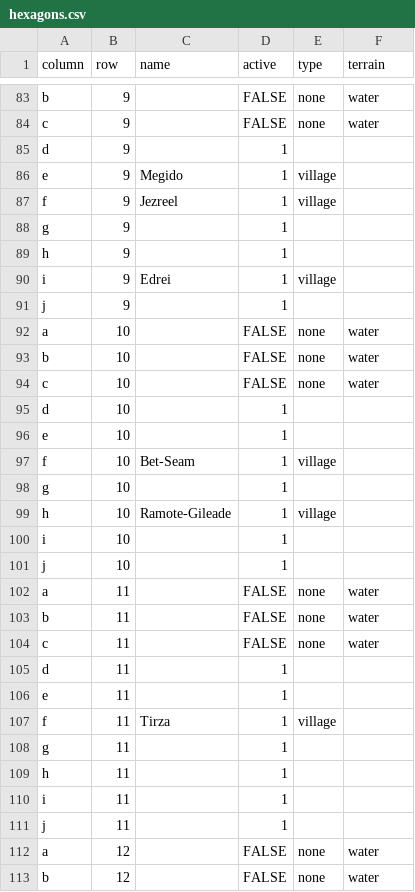
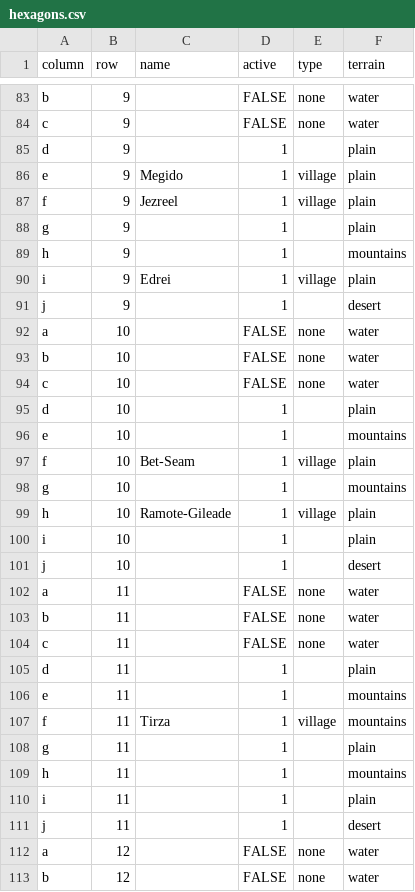
Before and after one commit to adamfoerster/promised-land, a CSV file: shared/src/commonMain/resources/hexagons.csv, drawn as a sheet; only a part is shown, gaps mark what is left out; the diff covers the shown part only.

Commit message:
feat: added terrain data to map

```diff
--- a/shared/src/commonMain/resources/hexagons.csv
+++ b/shared/src/commonMain/resources/hexagons.csv
@@ -84,9 +84,9 @@ b,9,,FALSE,none,water
 c,9,,FALSE,none,water
-d,9,,1,,
-e,9,Megido,1,village,
-f,9,Jezreel,1,village,
-g,9,,1,,
-h,9,,1,,
-i,9,Edrei,1,village,
-j,9,,1,,
+d,9,,1,,plain
+e,9,Megido,1,village,plain
+f,9,Jezreel,1,village,plain
+g,9,,1,,plain
+h,9,,1,,mountains
+i,9,Edrei,1,village,plain
+j,9,,1,,desert
 a,10,,FALSE,none,water
@@ -94,9 +94,9 @@ b,10,,FALSE,none,water
 c,10,,FALSE,none,water
-d,10,,1,,
-e,10,,1,,
-f,10,Bet-Seam,1,village,
-g,10,,1,,
-h,10,Ramote-Gileade,1,village,
-i,10,,1,,
-j,10,,1,,
+d,10,,1,,plain
+e,10,,1,,mountains
+f,10,Bet-Seam,1,village,plain
+g,10,,1,,mountains
+h,10,Ramote-Gileade,1,village,plain
+i,10,,1,,plain
+j,10,,1,,desert
 a,11,,FALSE,none,water
@@ -104,9 +104,9 @@ b,11,,FALSE,none,water
 c,11,,FALSE,none,water
-d,11,,1,,
-e,11,,1,,
-f,11,Tirza,1,village,
-g,11,,1,,
-h,11,,1,,
-i,11,,1,,
-j,11,,1,,
+d,11,,1,,plain
+e,11,,1,,mountains
+f,11,Tirza,1,village,mountains
+g,11,,1,,plain
+h,11,,1,,mountains
+i,11,,1,,plain
+j,11,,1,,desert
 a,12,,FALSE,none,water
```
Also changed, not shown: 175 edited cells elsewhere in this file, 4 other files.
